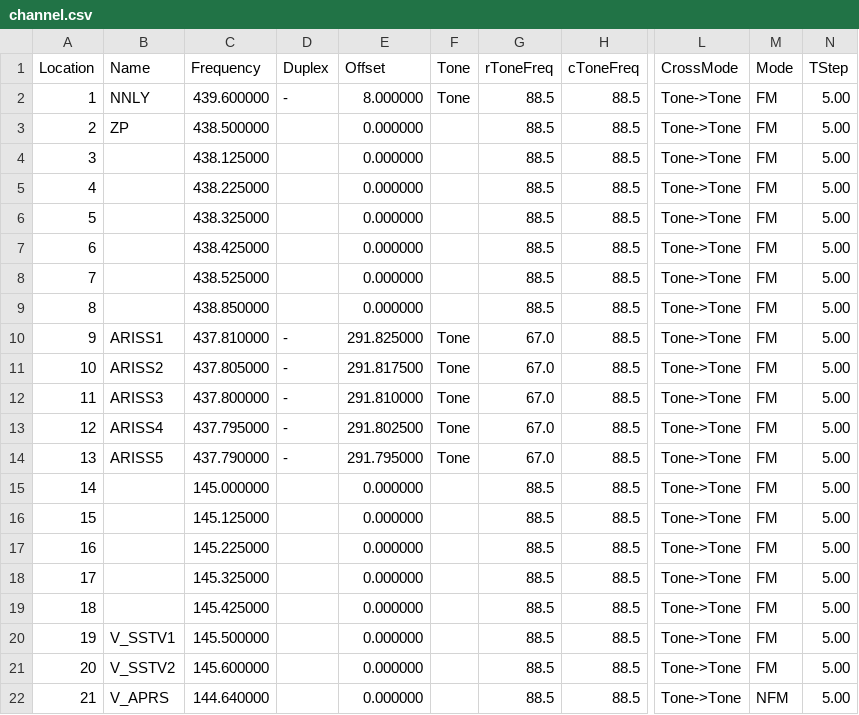
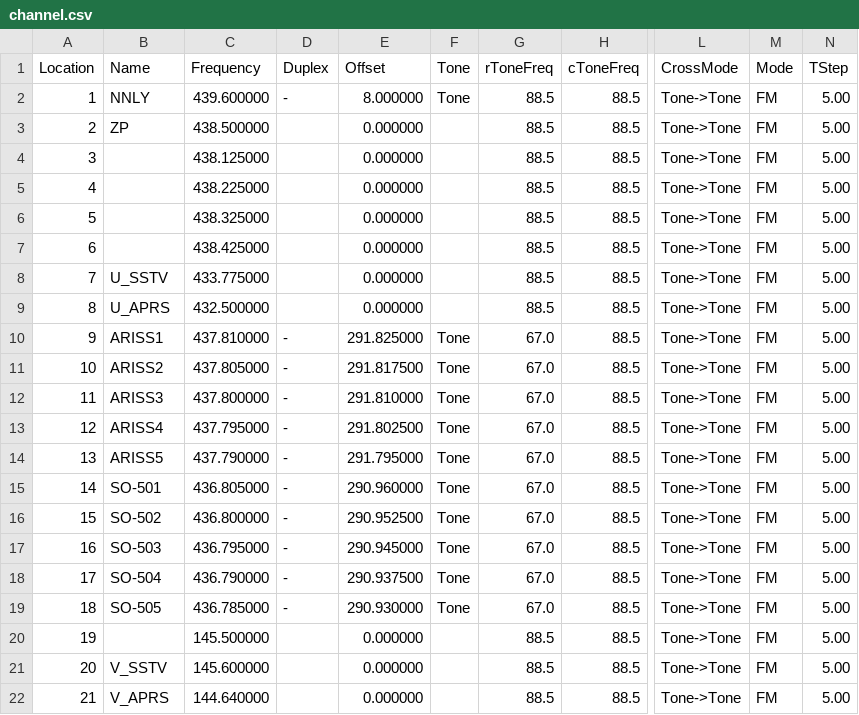
Before and after one commit to mike2718/cps-config, a CSV file: UV-K6/channel.csv, drawn as a sheet; only a part is shown, gaps mark what is left out; the diff names each change by its address in the sheet, - before the commit and + after, or states it on an @@ line.

```diff
--- a/UV-K6/channel.csv
+++ b/UV-K6/channel.csv
-B8 (Name): (empty)
+B8 (Name): U_SSTV
-C8 (Frequency): 438.525000
+C8 (Frequency): 433.775000
-B9 (Name): (empty)
+B9 (Name): U_APRS
-C9 (Frequency): 438.850000
+C9 (Frequency): 432.500000
-B15 (Name): (empty)
+B15 (Name): SO-501
-C15 (Frequency): 145.000000
+C15 (Frequency): 436.805000
-D15:D19 (Duplex): (empty)
+D15:D19 (Duplex): -
-E15 (Offset): 0.000000
+E15 (Offset): 290.960000
-F15:F19 (Tone): (empty)
+F15:F19 (Tone): Tone
-G15:G19 (rToneFreq): 88.5
+G15:G19 (rToneFreq): 67.0
-B16 (Name): (empty)
+B16 (Name): SO-502
-C16 (Frequency): 145.125000
+C16 (Frequency): 436.800000
-E16 (Offset): 0.000000
+E16 (Offset): 290.952500
-B17 (Name): (empty)
+B17 (Name): SO-503
-C17 (Frequency): 145.225000
+C17 (Frequency): 436.795000
-E17 (Offset): 0.000000
+E17 (Offset): 290.945000
-B18 (Name): (empty)
+B18 (Name): SO-504
-C18 (Frequency): 145.325000
+C18 (Frequency): 436.790000
-E18 (Offset): 0.000000
+E18 (Offset): 290.937500
-B19 (Name): (empty)
+B19 (Name): SO-505
-C19 (Frequency): 145.425000
+C19 (Frequency): 436.785000
-E19 (Offset): 0.000000
+E19 (Offset): 290.930000
-B20 (Name): V_SSTV1
+B20 (Name): (empty)
-B21 (Name): V_SSTV2
+B21 (Name): V_SSTV
-M22 (Mode): NFM
+M22 (Mode): FM
```
Also changed, not shown: 3 other files.
